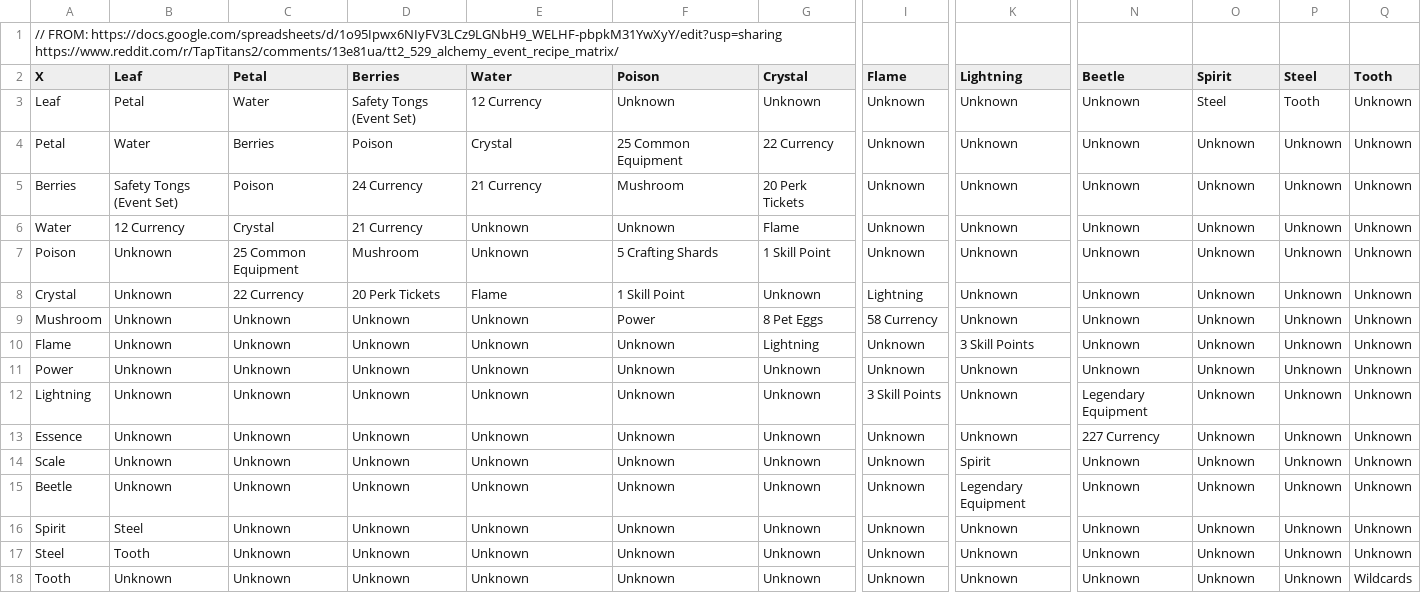
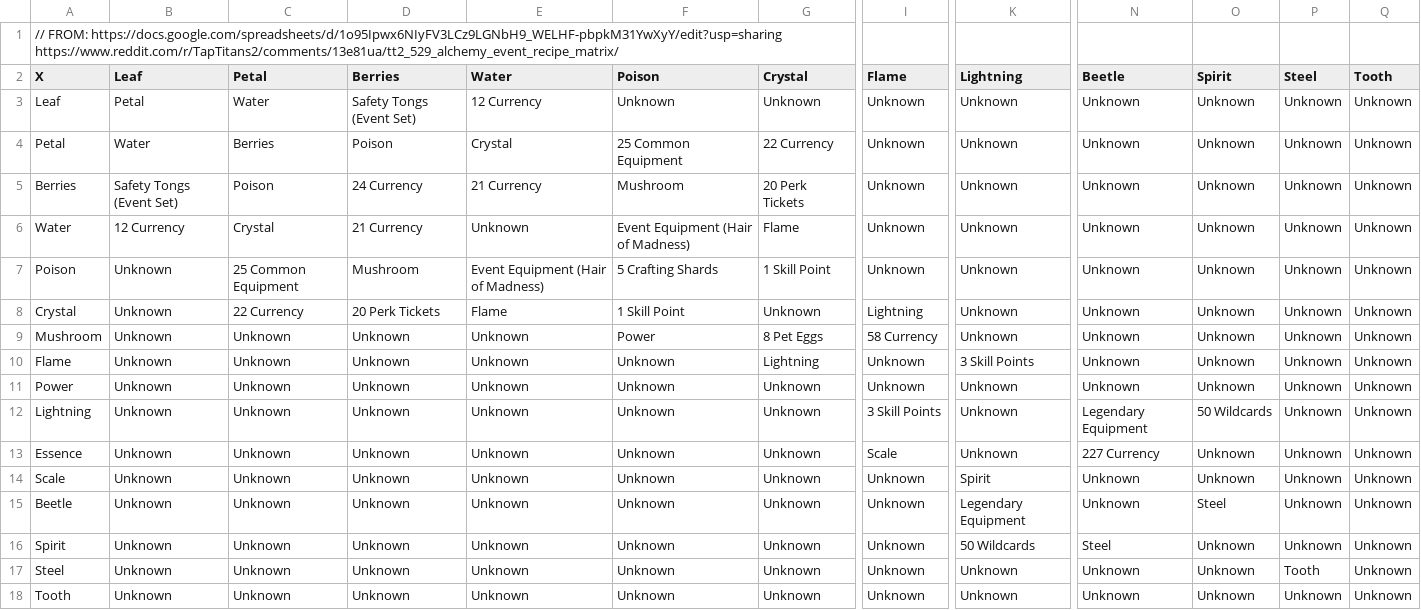
Before and after one commit to boxofyellow/TapTitans2AlchemyCalculator, a CSV file: recipeData.csv, drawn as a sheet; only a part is shown, gaps mark what is left out; the diff names each change by its address in the sheet, - before the commit and + after, or states it on an @@ line.

Commit message:
Update recipeData.csv with new equipment details (#39)

```diff
--- a/recipeData.csv
+++ b/recipeData.csv
-O3 (Spirit): Steel
+O3 (Spirit): Unknown
-P3 (Steel): Tooth
+P3 (Steel): Unknown
-F6 (Poison): Unknown
+F6 (Poison): Event Equipment (Hair of Madness)
-E7 (Water): Unknown
+E7 (Water): Event Equipment (Hair of Madness)
-O12 (Spirit): Unknown
+O12 (Spirit): 50 Wildcards
-I13 (Flame): Unknown
+I13 (Flame): Scale
-O15 (Spirit): Unknown
+O15 (Spirit): Steel
-B16 (Leaf): Steel
+B16 (Leaf): Unknown
-K16 (Lightning): Unknown
+K16 (Lightning): 50 Wildcards
-N16 (Beetle): Unknown
+N16 (Beetle): Steel
-B17 (Leaf): Tooth
+B17 (Leaf): Unknown
-P17 (Steel): Unknown
+P17 (Steel): Tooth
-Q18 (Tooth): Wildcards
+Q18 (Tooth): Unknown
```
